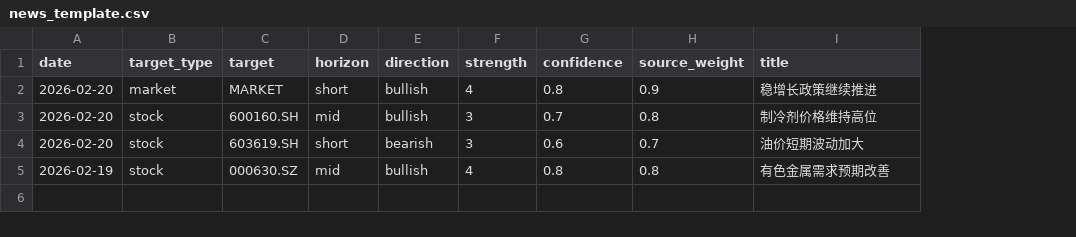
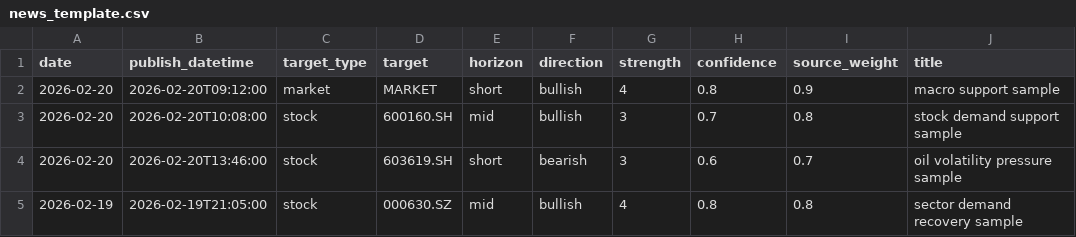
Before and after one commit to LiuZesensengsheng/gupiao, a CSV file: input/news_template.csv, drawn as a sheet; addresses are those after the commit; the diff names each change by its address in the sheet, - before the commit and + after, or states it on an @@ line.

```diff
--- a/input/news_template.csv
+++ b/input/news_template.csv
+column B (publish_datetime), rows 2-5: 2026-02-20T09:12:00 | 2026-02-20T10:08:00 | 2026-02-20T13:46:00 | 2026-02-19T21:05:00
-J2 (title): 稳增长政策继续推进
+J2 (title): macro support sample
-J3 (title): 制冷剂价格维持高位
+J3 (title): stock demand support sample
-J4 (title): 油价短期波动加大
+J4 (title): oil volatility pressure sample
-J5 (title): 有色金属需求预期改善
+J5 (title): sector demand recovery sample
```
Also changed, not shown: input/info_parts/research/core.csv, 33 other files.
